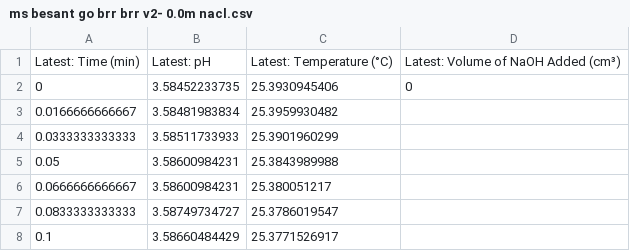
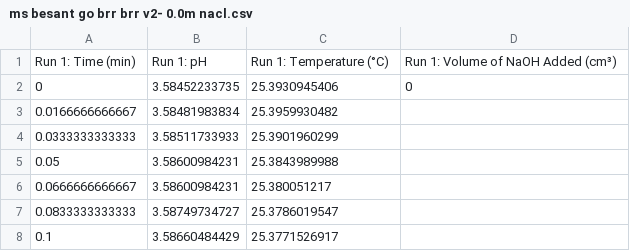
Before and after one commit to cytronicoder/in-the-salt-mines, a CSV file: data/ms besant go brr brr v2- 0.0m nacl.csv, drawn as a sheet; only a part is shown.

```diff
--- a/data/ms besant go brr brr v2- 0.0m nacl.csv
+++ b/data/ms besant go brr brr v2- 0.0m nacl.csv
@@ -1,2 +1,2 @@
-"Latest: Time (min)","Latest: pH","Latest: Temperature (°C)","Latest: Volume of NaOH Added (cm³)"
+Run 1: Time (min),Run 1: pH,Run 1: Temperature (°C),Run 1: Volume of NaOH Added (cm³)
 0,3.58452233735,25.3930945406,0
```
Also changed, not shown: data/ms besant go brr brr- 1.0m nacl.csv, output/individual_results.csv, 18 other files.
